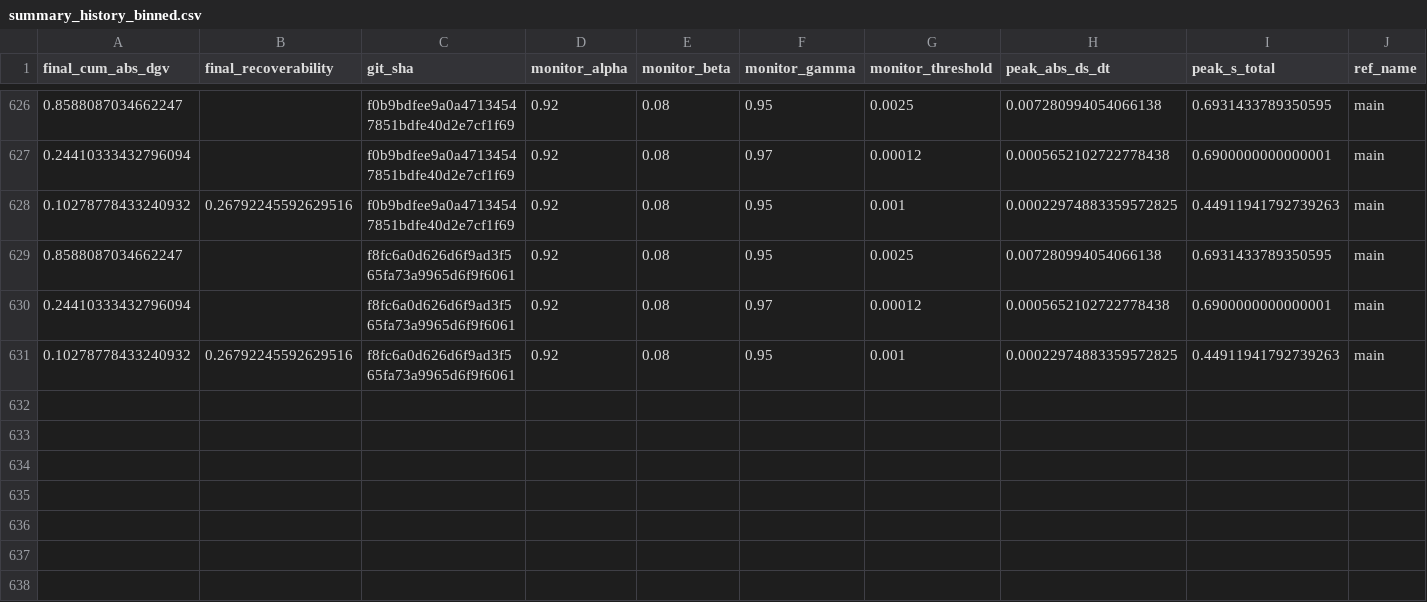
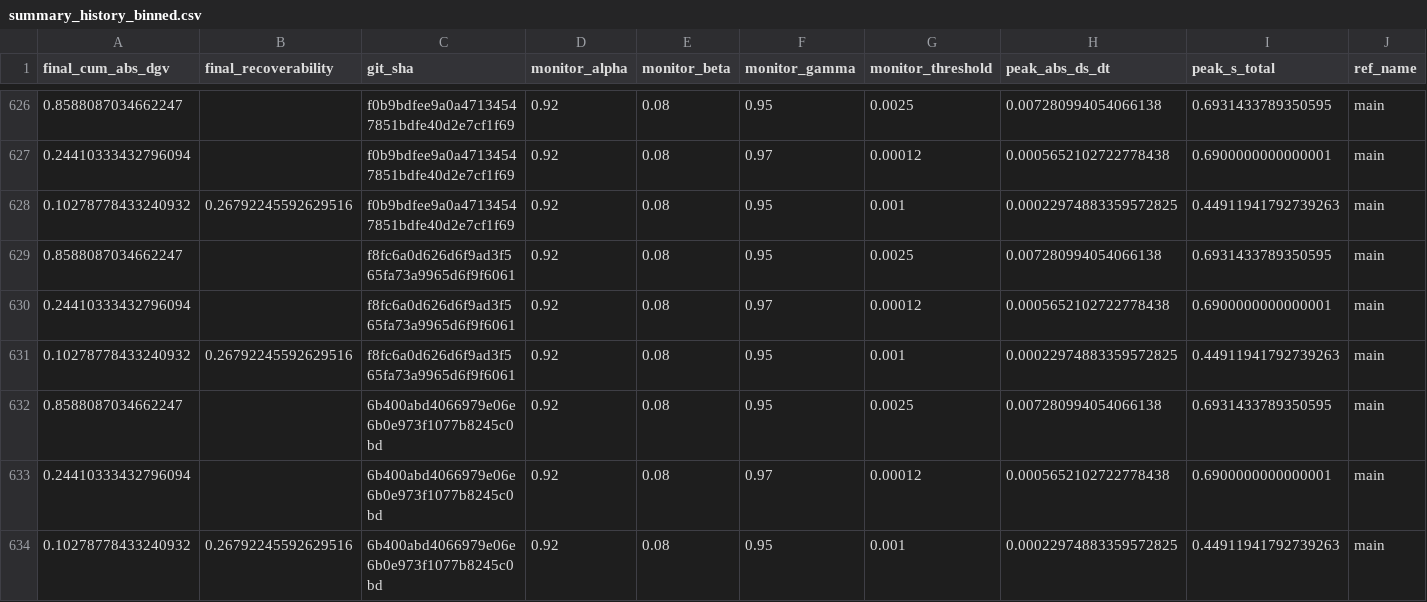
Before and after one commit to willshacklett/god-variable-theory, a CSV file: data/longitudinal/summary_history_binned.csv, drawn as a sheet; only a part is shown, gaps mark what is left out; rows hold the shown columns only; the diff names each change by its address in the sheet, - before the commit and + after, or states it on an @@ line.

```diff
--- a/data/longitudinal/summary_history_binned.csv
+++ b/data/longitudinal/summary_history_binned.csv
+row 632: 0.8588087034662247 |  | 6b400abd4066979e06e6b0e973f1077b8245c0bd | 0.92 | 0.08 | 0.95 | 0.0025 | 0.007280994054066138 | 0.6931433789350595 | main
+row 633: 0.24410333432796094 |  | 6b400abd4066979e06e6b0e973f1077b8245c0bd | 0.92 | 0.08 | 0.97 | 0.00012 | 0.0005652102722778438 | 0.6900000000000001 | main
+row 634: 0.10278778433240932 | 0.26792245592629516 | 6b400abd4066979e06e6b0e973f1077b8245c0bd | 0.92 | 0.08 | 0.95 | 0.001 | 0.00022974883359572825 | 0.44911941792739263 | main
```
Also changed, not shown: data/longitudinal/summary_history.csv.
